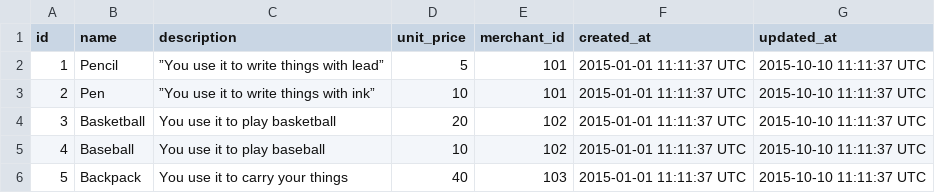
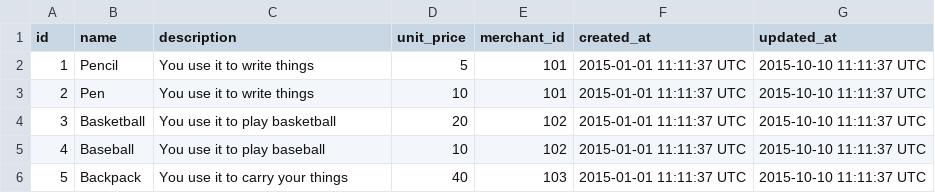
Before and after one commit to turingschool-examples/black_thursday, a CSV file: fixture/items.csv, drawn as a sheet.

```diff
--- a/fixture/items.csv
+++ b/fixture/items.csv
@@ -1,4 +1,4 @@
 id,name,description,unit_price,merchant_id,created_at,updated_at
-1,Pencil,”You use it to write things with lead”,5,101, 2015-01-01 11:11:37 UTC, 2015-10-10 11:11:37 UTC
-2,Pen,”You use it to write things with ink”,10,101, 2015-01-01 11:11:37 UTC, 2015-10-10 11:11:37 UTC
+1,Pencil,"You use it to write things",5,101, 2015-01-01 11:11:37 UTC, 2015-10-10 11:11:37 UTC
+2,Pen,"You use it to write things",10,101, 2015-01-01 11:11:37 UTC, 2015-10-10 11:11:37 UTC
 3,Basketball,"You use it to play basketball",20,102, 2015-01-01 11:11:37 UTC, 2015-10-10 11:11:37 UTC
```
Also changed, not shown: 3 other files.
